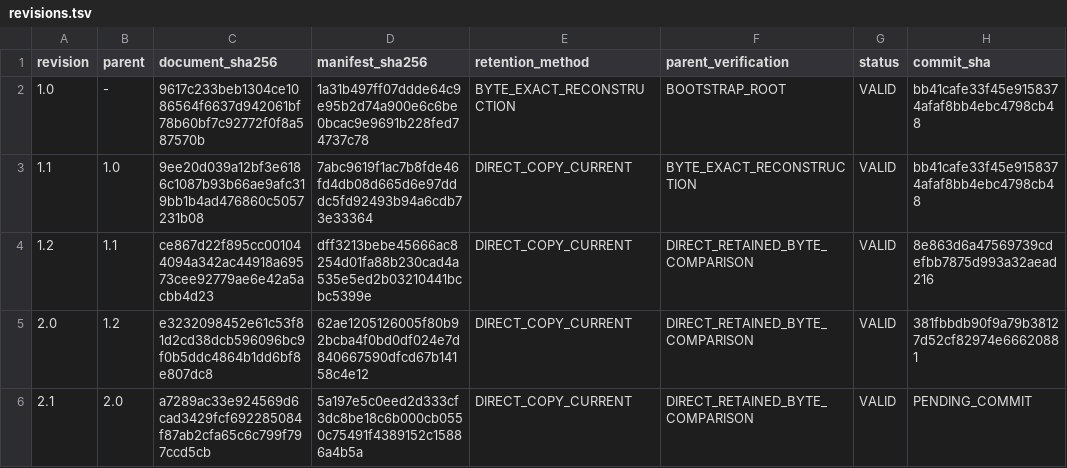
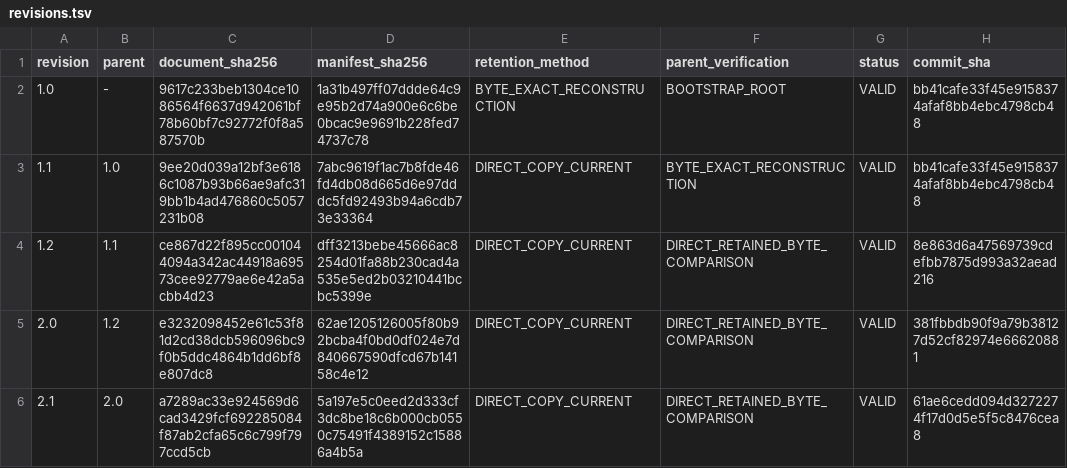
Before and after one commit to gcomneno/lasagna-v2, a TSV file: docs/protocol-history/revisions.tsv, drawn as a sheet.

Commit message:
Record v2.1 retention commit

```diff
--- a/docs/protocol-history/revisions.tsv
+++ b/docs/protocol-history/revisions.tsv
@@ -5,2 +5,2 @@ revision	parent	document_sha256	manifest_sha256	retention_method	parent_verifica
 2.0	1.2	e3232098452e61c53f81d2cd38dcb596096bc9f0b5ddc4864b1dd6bf8e807dc8	62ae1205126005f80b92bcba4f0bd0df024e7d840667590dfcd67b14158c4e12	DIRECT_COPY_CURRENT	DIRECT_RETAINED_BYTE_COMPARISON	VALID	381fbbdb90f9a79b38127d52cf82974e66620881
-2.1	2.0	a7289ac33e924569d6cad3429fcf692285084f87ab2cfa65c6c799f797ccd5cb	5a197e5c0eed2d333cf3dc8be18c6b000cb0550c75491f4389152c15886a4b5a	DIRECT_COPY_CURRENT	DIRECT_RETAINED_BYTE_COMPARISON	VALID	PENDING_COMMIT
+2.1	2.0	a7289ac33e924569d6cad3429fcf692285084f87ab2cfa65c6c799f797ccd5cb	5a197e5c0eed2d333cf3dc8be18c6b000cb0550c75491f4389152c15886a4b5a	DIRECT_COPY_CURRENT	DIRECT_RETAINED_BYTE_COMPARISON	VALID	61ae6cedd094d3272274f17d0d5e5f5c8476cea8
```
